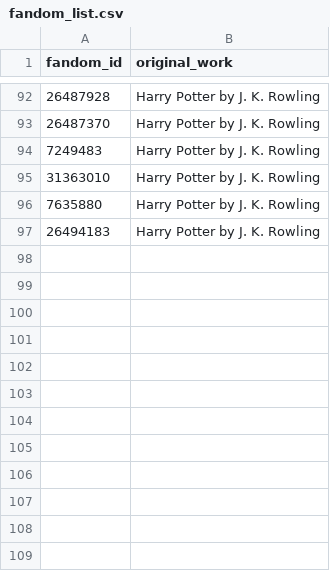
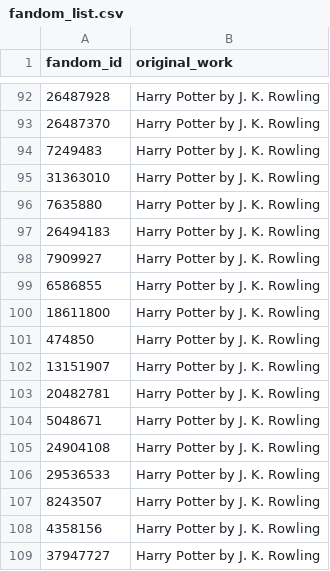
Before and after one commit to Ebony59/fandom_dataset_with_langchain, a CSV file: fandom_list.csv, drawn as a sheet; only a part is shown, gaps mark what is left out; the diff names each change by its address in the sheet, - before the commit and + after, or states it on an @@ line.

Commit message:
edited fandom_list

```diff
--- a/fandom_list.csv
+++ b/fandom_list.csv
+row 98: 7909927 | Harry Potter by J. K. Rowling
+row 99: 6586855 | Harry Potter by J. K. Rowling
+row 100: 18611800 | Harry Potter by J. K. Rowling
+row 101: 474850 | Harry Potter by J. K. Rowling
+row 102: 13151907 | Harry Potter by J. K. Rowling
+row 103: 20482781 | Harry Potter by J. K. Rowling
+row 104: 5048671 | Harry Potter by J. K. Rowling
+row 105: 24904108 | Harry Potter by J. K. Rowling
+row 106: 29536533 | Harry Potter by J. K. Rowling
+row 107: 8243507 | Harry Potter by J. K. Rowling
+row 108: 4358156 | Harry Potter by J. K. Rowling
+row 109: 37947727 | Harry Potter by J. K. Rowling
```
